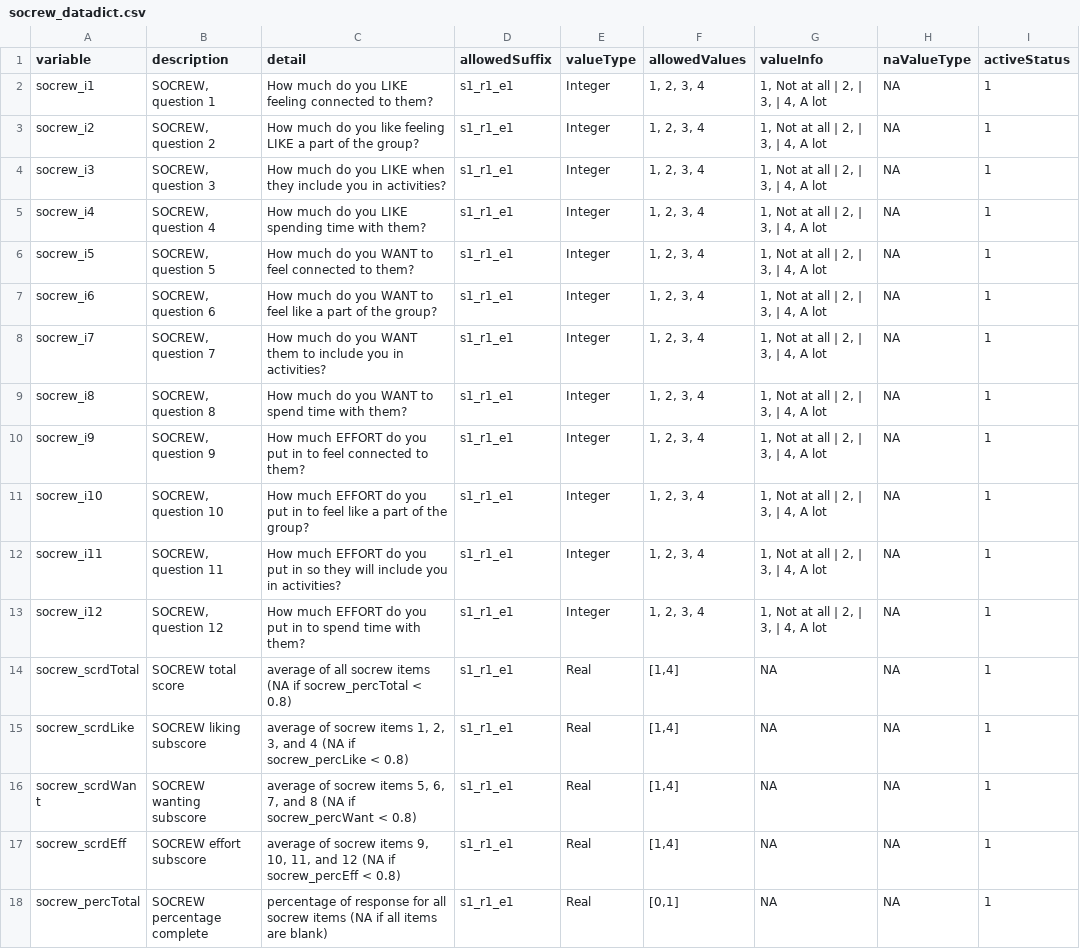
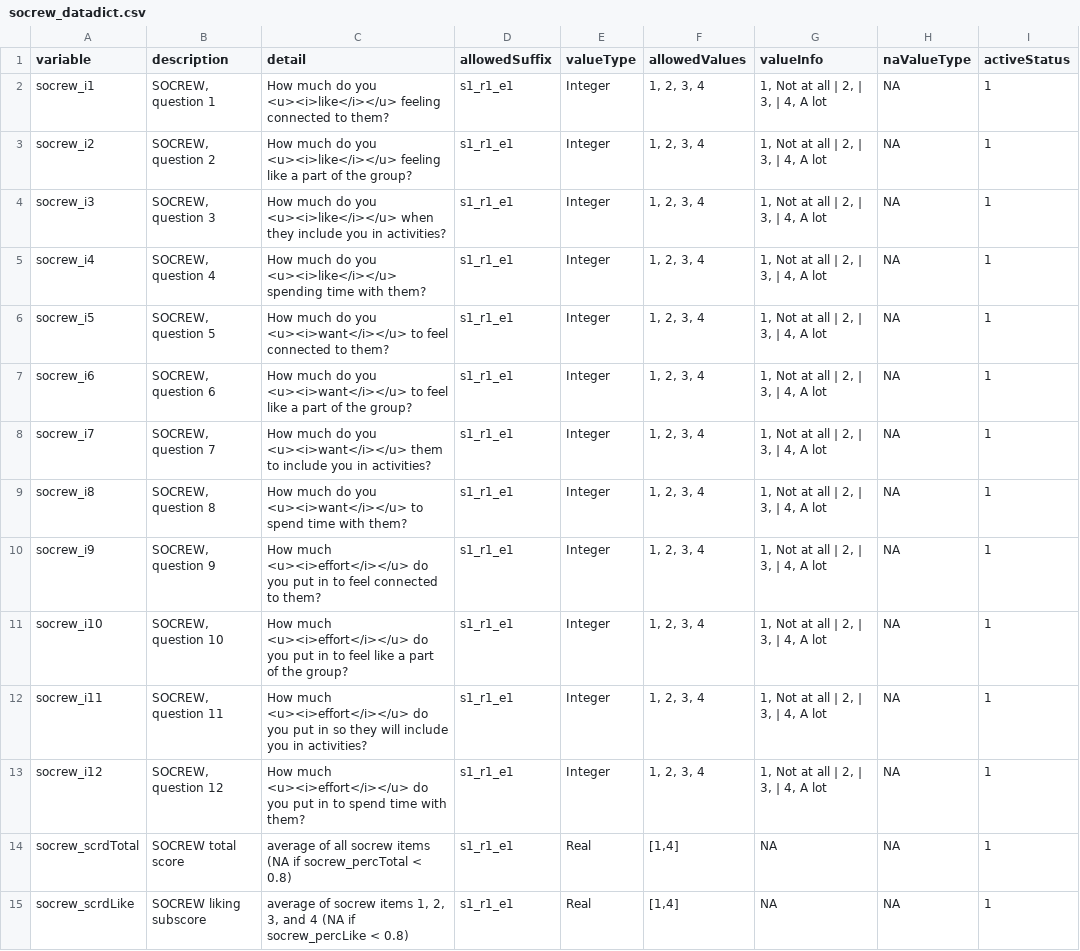
Before and after one commit to davhunt/instruments, a CSV file: socrew/socrew_datadict.csv, drawn as a sheet; only a part is shown; the shorter side is filled out with more unchanged rows; the diff names each change by its address in the sheet, - before the commit and + after, or states it on an @@ line.

```diff
--- a/socrew/socrew_datadict.csv
+++ b/socrew/socrew_datadict.csv
-C2 (detail): …do you LIKE feeling connected…
+C2 (detail): …do you <u><i>like</i></u> feeling connected…
-C3 (detail): …do you like feeling LIKE a part…
+C3 (detail): …do you <u><i>like</i></u> feeling like a part…
-C4 (detail): …do you LIKE when they…
+C4 (detail): …do you <u><i>like</i></u> when they…
-C5 (detail): …do you LIKE spending time…
+C5 (detail): …do you <u><i>like</i></u> spending time…
-C6 (detail): …do you WANT to feel…
+C6 (detail): …do you <u><i>want</i></u> to feel…
-C7 (detail): …do you WANT to feel…
+C7 (detail): …do you <u><i>want</i></u> to feel…
-C8 (detail): …do you WANT them to…
+C8 (detail): …do you <u><i>want</i></u> them to…
-C9 (detail): …do you WANT to spend…
+C9 (detail): …do you <u><i>want</i></u> to spend…
-C10 (detail): How much EFFORT do you…
+C10 (detail): How much <u><i>effort</i></u> do you…
-C11 (detail): How much EFFORT do you…
+C11 (detail): How much <u><i>effort</i></u> do you…
-C12 (detail): How much EFFORT do you…
+C12 (detail): How much <u><i>effort</i></u> do you…
-C13 (detail): How much EFFORT do you…
+C13 (detail): How much <u><i>effort</i></u> do you…
```
Also changed, not shown: 1 other file.
